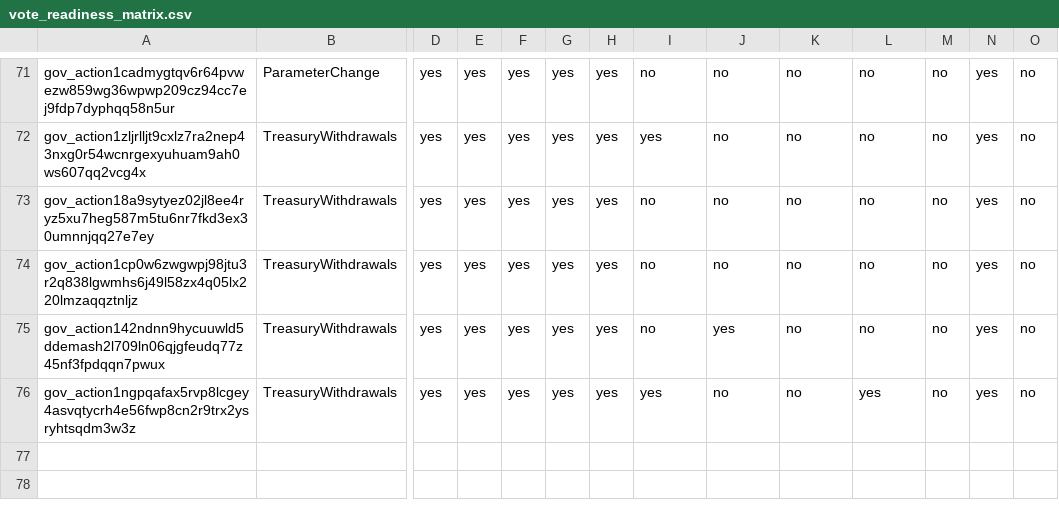
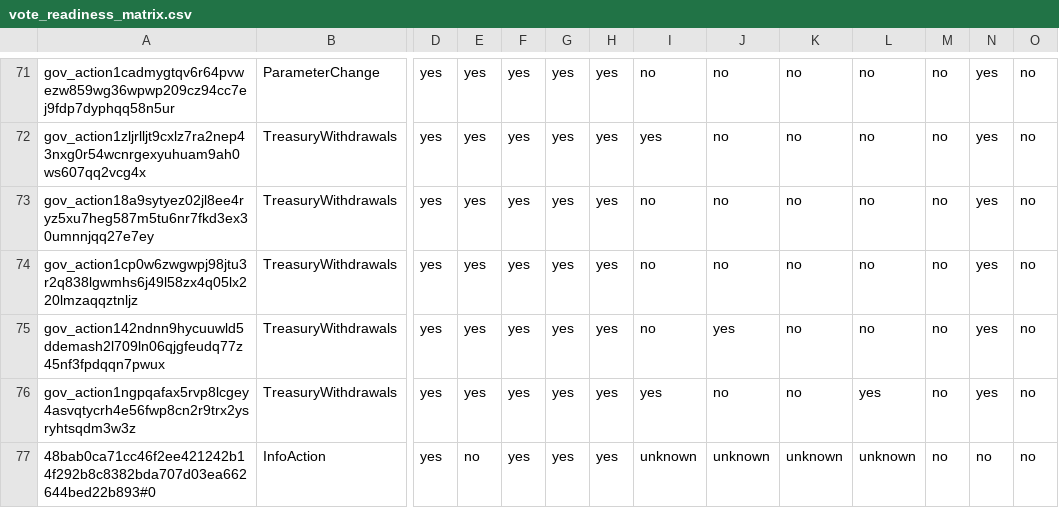
Before and after one commit to BEACNpool/beacn-drep-resources, a CSV file: data/input/governance/decision_support/vote_readiness_matrix.csv, drawn as a sheet; only a part is shown, gaps mark what is left out; rows hold the shown columns only; the diff names each change by its address in the sheet, - before the commit and + after, or states it on an @@ line.

```diff
--- a/data/input/governance/decision_support/vote_readiness_matrix.csv
+++ b/data/input/governance/decision_support/vote_readiness_matrix.csv
+row 77: 48bab0ca71cc46f2ee421242b14f292b8c8382bda707d03ea662644bed22b893#0 | InfoAction | yes | no | yes | yes | yes | unknown | unknown | unknown | unknown | no | no | no
```
Also changed, not shown: data/input/governance/anchor_documents_index.csv, data/input/governance/governance_action_flags.csv, 16 other files.
